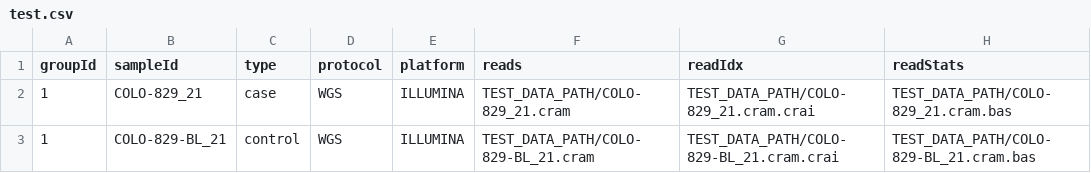
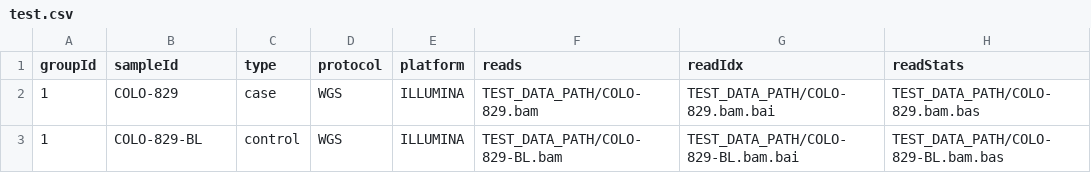
Before and after one commit to HealthInnovationEast/cgpwgs-nf, a CSV file: data/test.csv, drawn as a sheet.

Commit message:
Cleanup docs and example data file, improve params

```diff
--- a/data/test.csv
+++ b/data/test.csv
@@ -1,3 +1,3 @@
 groupId,sampleId,type,protocol,platform,reads,readIdx,readStats
-1,COLO-829_21,case,WGS,ILLUMINA,TEST_DATA_PATH/COLO-829_21.cram,TEST_DATA_PATH/COLO-829_21.cram.crai,TEST_DATA_PATH/COLO-829_21.cram.bas
-1,COLO-829-BL_21,control,WGS,ILLUMINA,TEST_DATA_PATH/COLO-829-BL_21.cram,TEST_DATA_PATH/COLO-829-BL_21.cram.crai,TEST_DATA_PATH/COLO-829-BL_21.cram.bas
+1,COLO-829,case,WGS,ILLUMINA,TEST_DATA_PATH/COLO-829.bam,TEST_DATA_PATH/COLO-829.bam.bai,TEST_DATA_PATH/COLO-829.bam.bas
+1,COLO-829-BL,control,WGS,ILLUMINA,TEST_DATA_PATH/COLO-829-BL.bam,TEST_DATA_PATH/COLO-829-BL.bam.bai,TEST_DATA_PATH/COLO-829-BL.bam.bas
```
Also changed, not shown: 3 other files.
